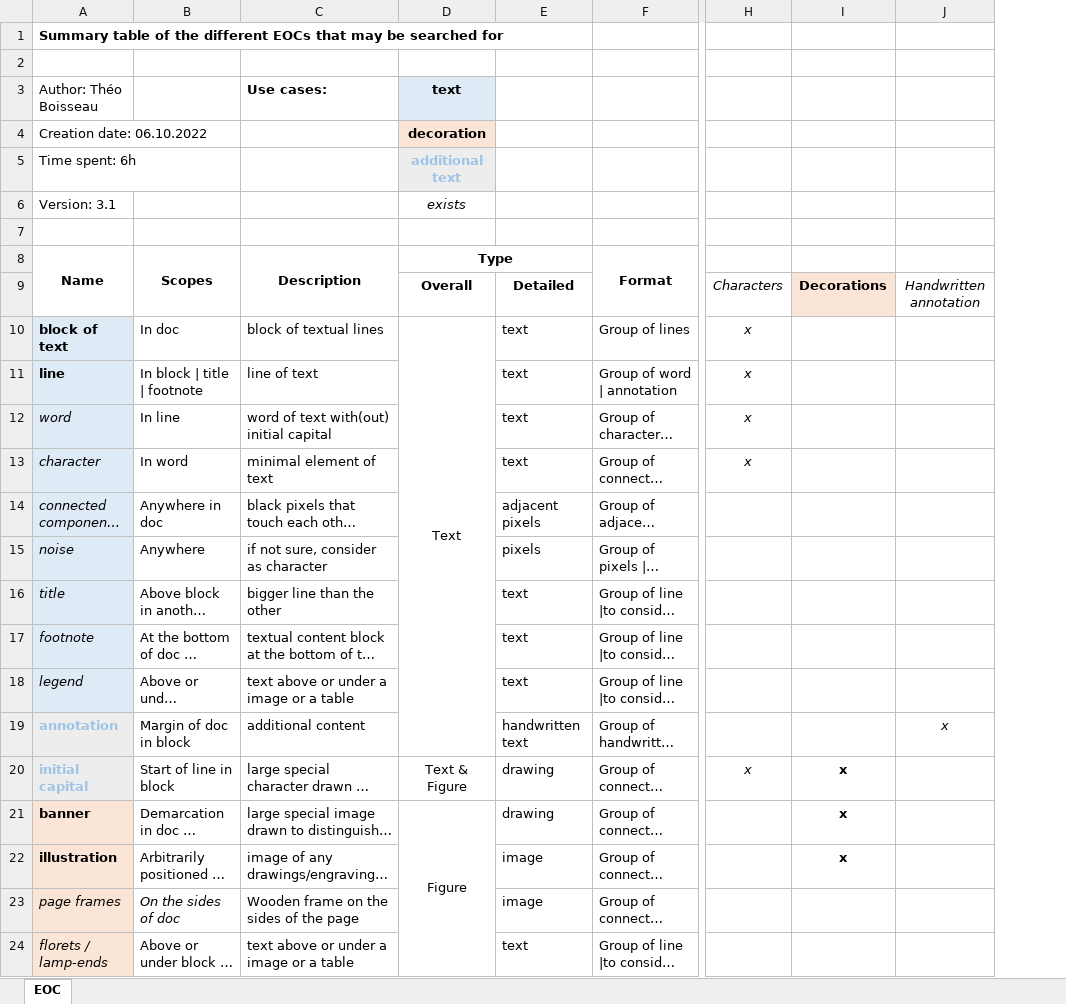
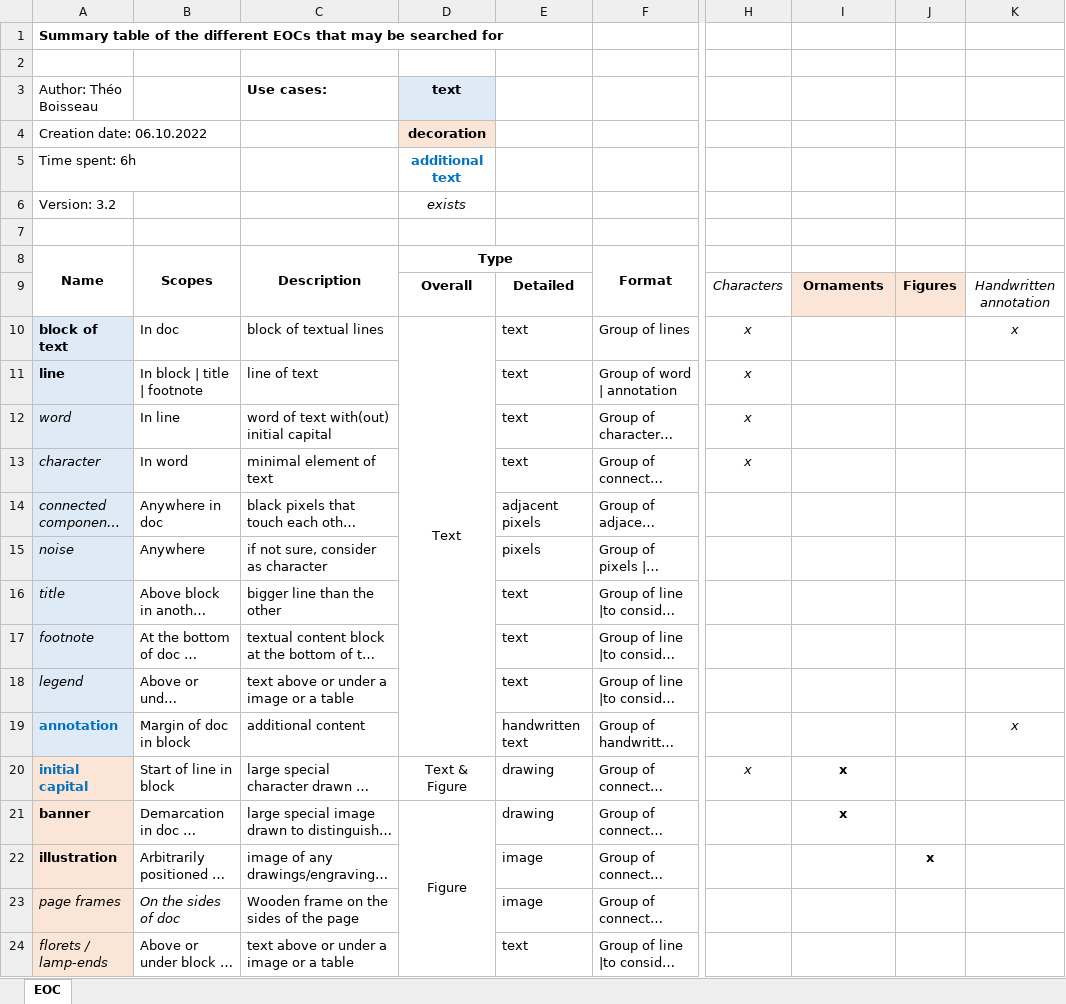
Before and after one commit to theoboiss/deep-agora-doc, an Excel workbook: Deliverables/20221012SpecsOutputs.xlsx, sheet EOC, drawn as a sheet; only a part is shown, gaps mark what is left out; long unchanged cells end in …; values as stored, in another font and other column widths than the file's, no borders; addresses are those after the commit; the diff names each change by its address in the sheet, - before the commit and + after, or states it on an @@ line.

```diff
--- a/Deliverables/20221012SpecsOutputs.xlsx (sheet EOC)
+++ b/Deliverables/20221012SpecsOutputs.xlsx (sheet EOC)
+column J, rows 9-22: Figures |  |  |  |  |  |  |  |  |  |  |  |  | x
@@ D5 text colour: #9DC3E6 → #0070C0, fill: #EDEDED → none @@
-A6 (Name): Version: 3.1
+A6 (Name): Version: 3.2
-I9: Decorations
+I9: Ornaments
-K10: (empty)
+K10: x
-A19:A20 text colour: #9DC3E6
+A19:A20 text colour: #0070C0
-I22: x
+I22: (empty)
```
Also changed, not shown: 3 other files.
